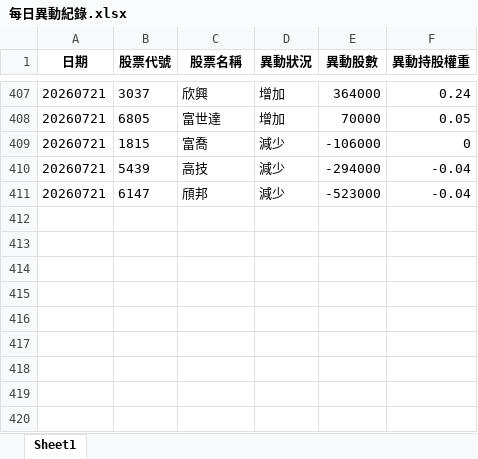
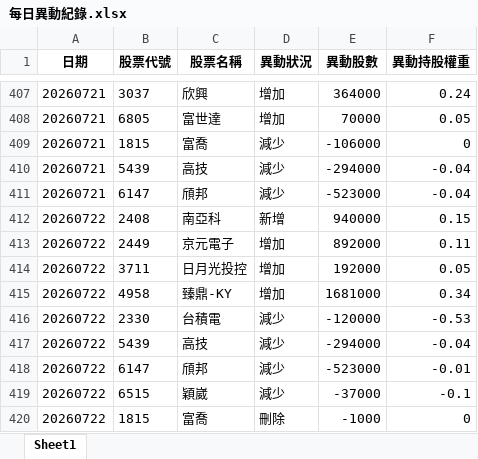
Before and after one commit to moneyorz/00981a-tracker, an Excel workbook: 每日異動紀錄.xlsx, sheet Sheet1, drawn as a sheet; only a part is shown, gaps mark what is left out; values as stored, in another font and other column widths than the file's, no borders; the diff names each change by its address in the sheet, - before the commit and + after, or states it on an @@ line.

```diff
--- a/每日異動紀錄.xlsx (sheet Sheet1)
+++ b/每日異動紀錄.xlsx (sheet Sheet1)
+row 412: 20260722 | 2408 | 南亞科 | 新增 | 940000 | 0.15
+row 413: 20260722 | 2449 | 京元電子 | 增加 | 892000 | 0.11
+row 414: 20260722 | 3711 | 日月光投控 | 增加 | 192000 | 0.05
+row 415: 20260722 | 4958 | 臻鼎-KY | 增加 | 1681000 | 0.34
+row 416: 20260722 | 2330 | 台積電 | 減少 | -120000 | -0.53
+row 417: 20260722 | 5439 | 高技 | 減少 | -294000 | -0.04
+row 418: 20260722 | 6147 | 頎邦 | 減少 | -523000 | -0.01
+row 419: 20260722 | 6515 | 穎崴 | 減少 | -37000 | -0.1
+row 420: 20260722 | 1815 | 富喬 | 刪除 | -1000 | 0
```
Also changed, not shown: 1 other file.
